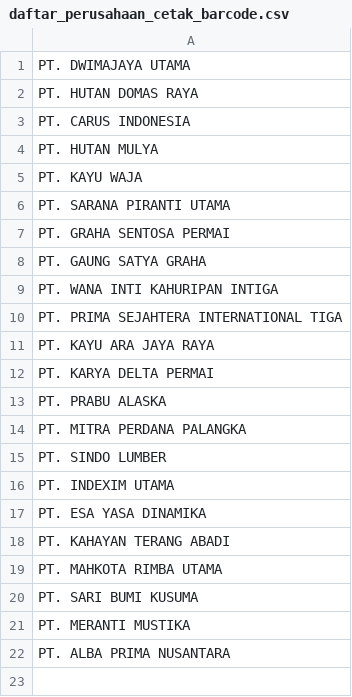
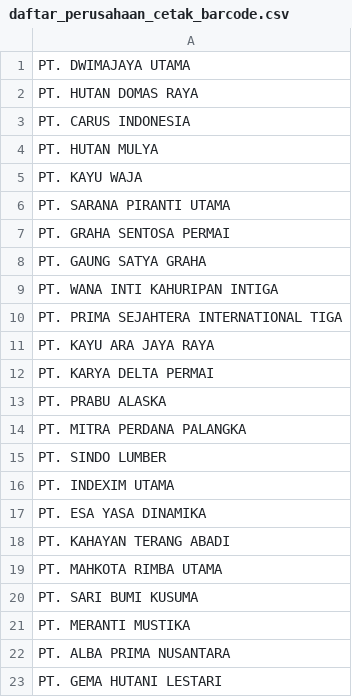
Before and after one commit to duniandis/data_apk, a CSV file: daftar_perusahaan_cetak_barcode.csv, drawn as a sheet.

Commit message:
Update daftar_perusahaan_cetak_barcode.csv

```diff
--- a/daftar_perusahaan_cetak_barcode.csv
+++ b/daftar_perusahaan_cetak_barcode.csv
@@ -22 +22,2 @@ PT. MERANTI MUSTIKA
 PT. ALBA PRIMA NUSANTARA
+PT. GEMA HUTANI LESTARI
```
